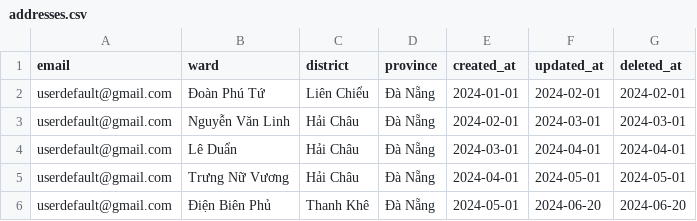
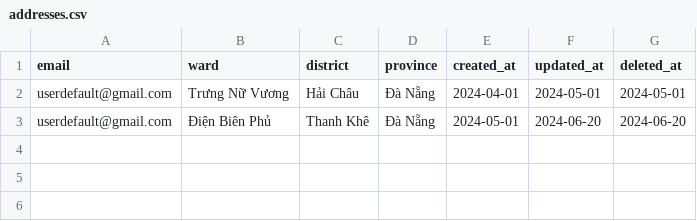
Before and after one commit to DNAnh01/SoleMateAI, a CSV file: backend/db/raw_data/addresses.csv, drawn as a sheet; the diff names each change by its address in the sheet, - before the commit and + after, or states it on an @@ line.

Commit message:
feat: mock data of orders

```diff
--- a/backend/db/raw_data/addresses.csv
+++ b/backend/db/raw_data/addresses.csv
-row 2: userdefault@gmail.com | Đoàn Phú Tứ | Liên Chiểu | Đà Nẵng | 2024-01-01 | 2024-02-01 | 2024-02-01
-row 3: userdefault@gmail.com | Nguyễn Văn Linh | Hải Châu | Đà Nẵng | 2024-02-01 | 2024-03-01 | 2024-03-01
-row 4: userdefault@gmail.com | Lê Duẩn | Hải Châu | Đà Nẵng | 2024-03-01 | 2024-04-01 | 2024-04-01
```
Also changed, not shown: 11 other files.
